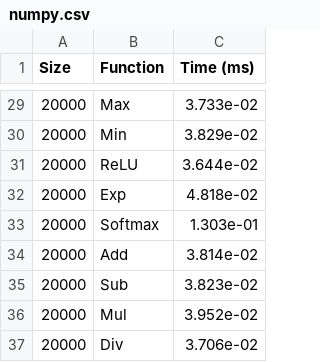
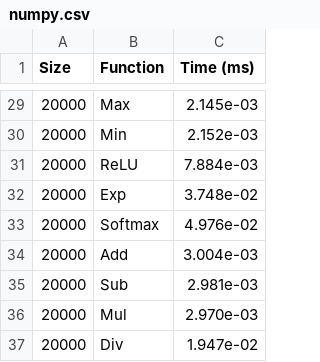
Before and after one commit to ismaeelbashir03/CapnHook-ML, a CSV file: motivation/numpy_slow_motivation/numpy.csv, drawn as a sheet; only a part is shown, gaps mark what is left out; the diff covers the shown part only.

```diff
--- a/motivation/numpy_slow_motivation/numpy.csv
+++ b/motivation/numpy_slow_motivation/numpy.csv
@@ -29,9 +29,9 @@ Size,Function,Time (ms)
-20000,Max,3.733e-02
-20000,Min,3.829e-02
-20000,ReLU,3.644e-02
-20000,Exp,4.818e-02
-20000,Softmax,1.303e-01
-20000,Add,3.814e-02
-20000,Sub,3.823e-02
-20000,Mul,3.952e-02
-20000,Div,3.706e-02
+20000,Max,2.145e-03
+20000,Min,2.152e-03
+20000,ReLU,7.884e-03
+20000,Exp,3.748e-02
+20000,Softmax,4.976e-02
+20000,Add,3.004e-03
+20000,Sub,2.981e-03
+20000,Mul,2.970e-03
+20000,Div,1.947e-02
```
Also changed, not shown: 27 edited cells elsewhere in this file, 23 other files.
